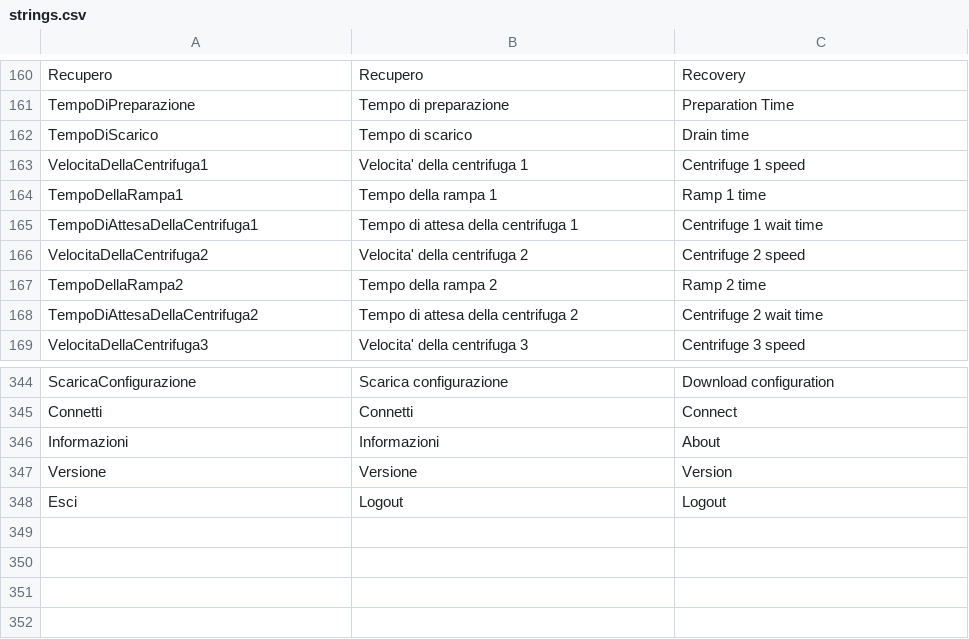
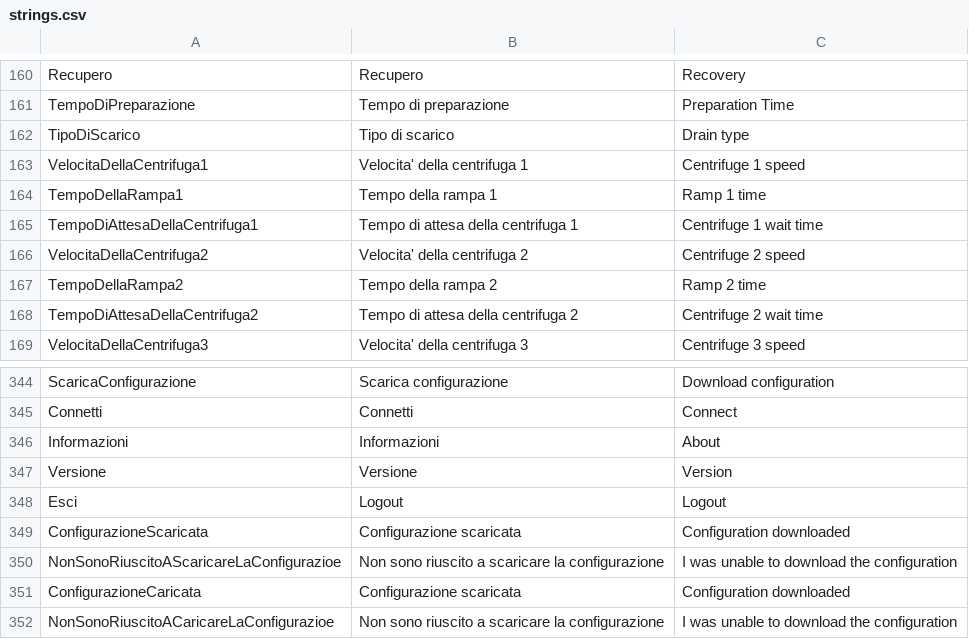
Before and after one commit to HSW-Bologna/laundry-control, a CSV file: assets/translations/strings.csv, drawn as a sheet; only a part is shown, gaps mark what is left out.

Commit message:
Things5 write and read configuration

```diff
--- a/assets/translations/strings.csv
+++ b/assets/translations/strings.csv
@@ -161,3 +161,3 @@ Recupero, Recupero, Recovery
 TempoDiPreparazione, Tempo di preparazione, Preparation Time
-TempoDiScarico, Tempo di scarico, Drain time
+TipoDiScarico, Tipo di scarico, Drain type
 VelocitaDellaCentrifuga1, Velocita' della centrifuga 1, Centrifuge 1 speed
@@ -348 +348,5 @@ Versione, Versione, Version
 Esci, Logout, Logout
+ConfigurazioneScaricata, Configurazione scaricata, Configuration downloaded
+NonSonoRiuscitoAScaricareLaConfigurazioe, Non sono riuscito a scaricare la configurazione, I was unable to download the configuration
+ConfigurazioneCaricata, Configurazione scaricata, Configuration downloaded
+NonSonoRiuscitoACaricareLaConfigurazioe, Non sono riuscito a scaricare la configurazione, I was unable to download the configuration
```
Also changed, not shown: 10 other files.
